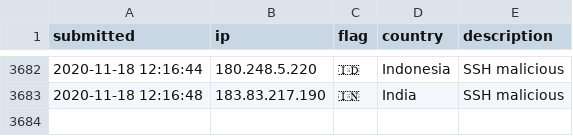
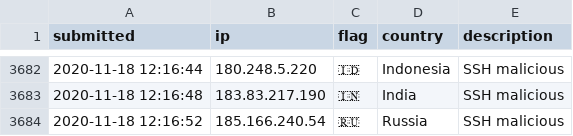
Before and after one commit to l-perrone/IoC, a CSV file: ip-blacklist.csv, drawn as a sheet; only a part is shown, gaps mark what is left out; the diff names each change by its address in the sheet, - before the commit and + after, or states it on an @@ line.

Commit message:
New IoC pushed.

```diff
--- a/ip-blacklist.csv
+++ b/ip-blacklist.csv
+row 3684: 2020-11-18 12:16:52 | 185.166.240.54 | 🇷🇺 | Russia | SSH malicious
```
